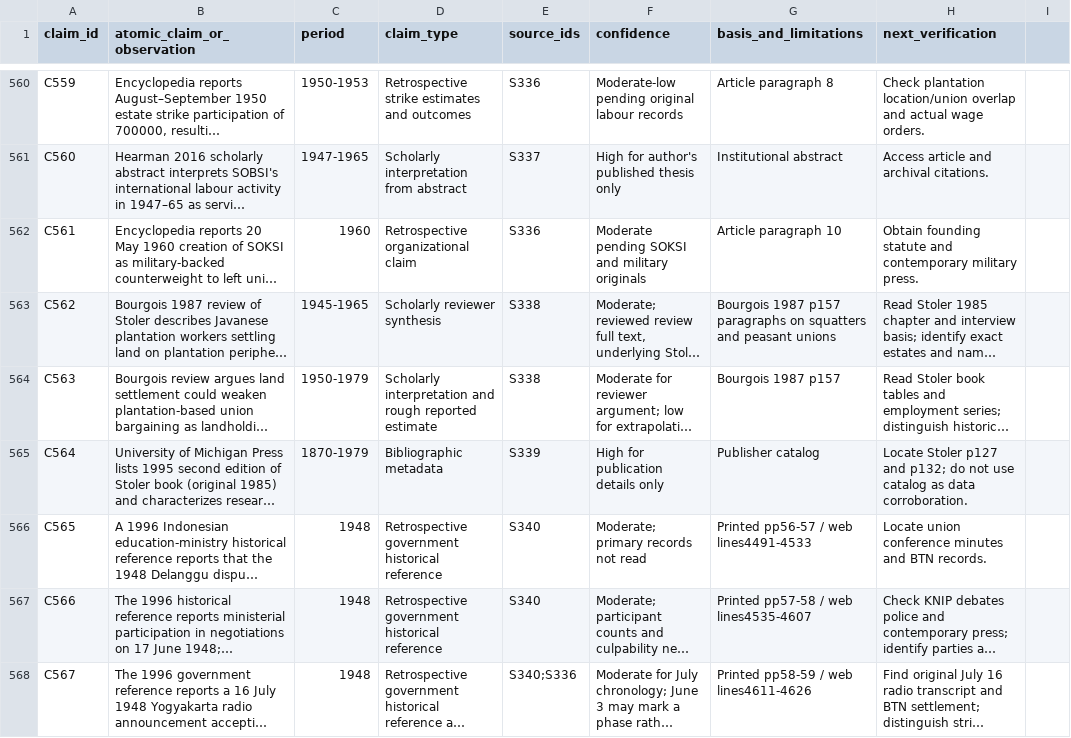
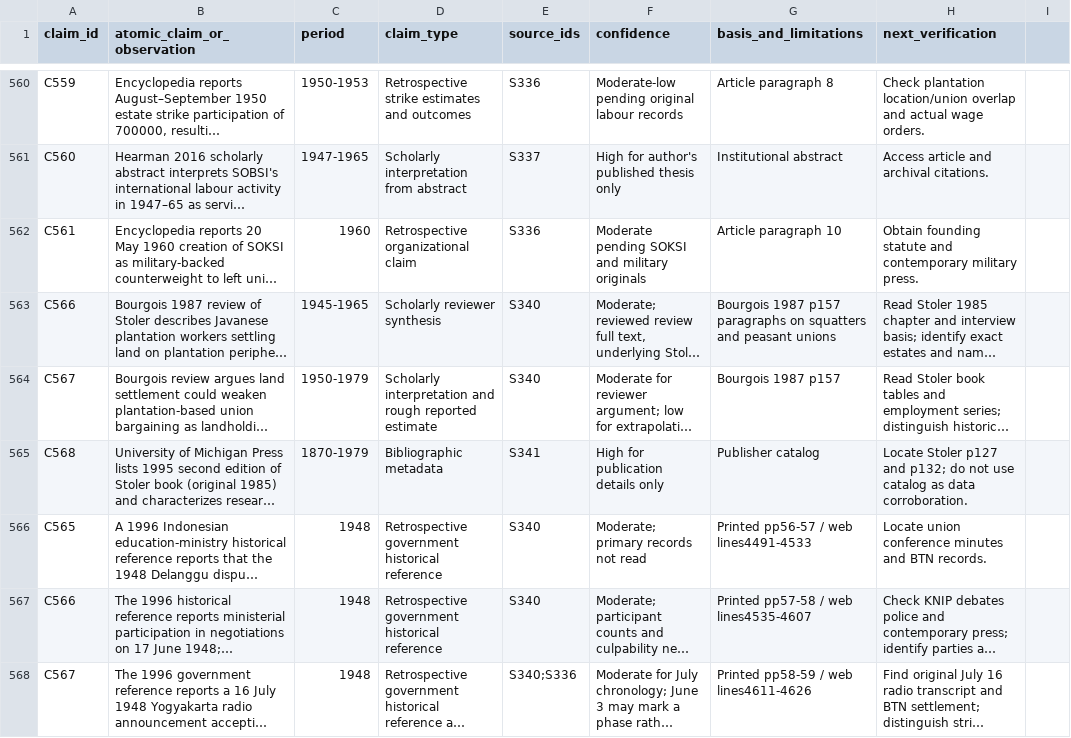
Before and after one commit to ch3758134-prog/aca, a CSV file: research/indonesia-1965/archive/records/claim-ledger.csv, drawn as a sheet; only a part is shown, gaps mark what is left out; long unchanged cells end in …; the diff names each change by its address in the sheet, - before the commit and + after, or states it on an @@ line.

Commit message:
research(indonesia): fix concurrent evidence identifiers

```diff
--- a/research/indonesia-1965/archive/records/claim-ledger.csv
+++ b/research/indonesia-1965/archive/records/claim-ledger.csv
-A563 (claim_id): C562
+A563 (claim_id): C566
-E563:E564 (source_ids): S338
+E563:E564 (source_ids): S340
-A564 (claim_id): C563
+A564 (claim_id): C567
-A565 (claim_id): C564
+A565 (claim_id): C568
-E565 (source_ids): S339
+E565 (source_ids): S341
```
